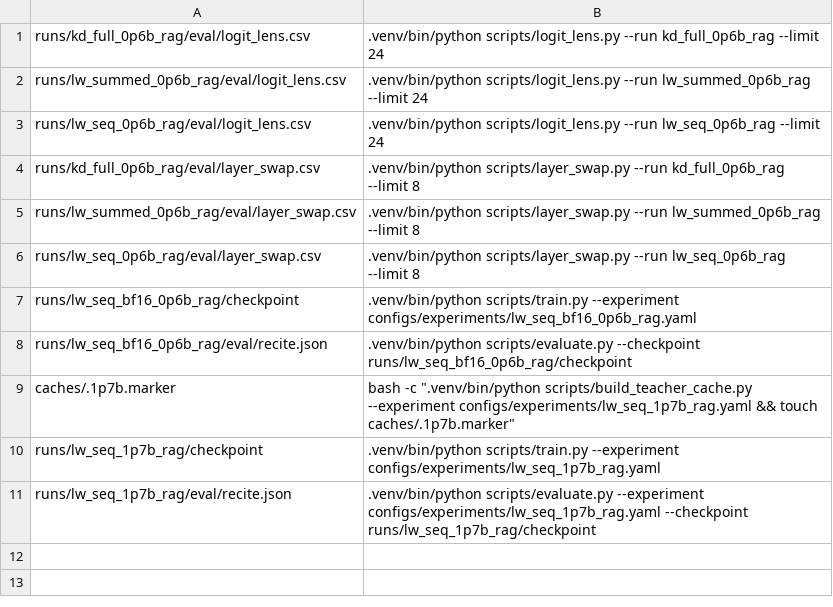
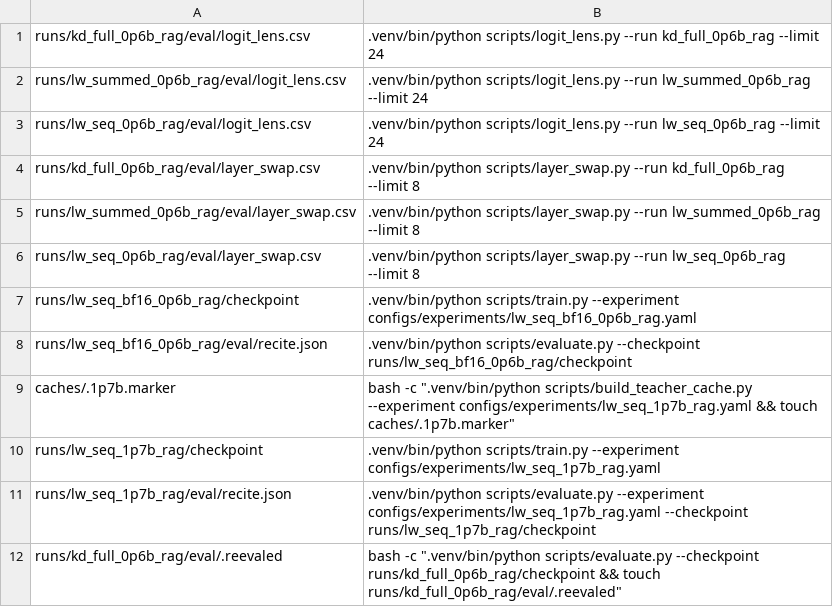
Before and after one commit to arivero/selfupdate, a TSV file: scripts/watchdog_backlog.tsv, drawn as a sheet.

```diff
--- a/scripts/watchdog_backlog.tsv
+++ b/scripts/watchdog_backlog.tsv
@@ -11 +11,2 @@ runs/lw_seq_1p7b_rag/checkpoint	.venv/bin/python scripts/train.py --experiment c
 runs/lw_seq_1p7b_rag/eval/recite.json	.venv/bin/python scripts/evaluate.py --experiment configs/experiments/lw_seq_1p7b_rag.yaml --checkpoint runs/lw_seq_1p7b_rag/checkpoint
+runs/kd_full_0p6b_rag/eval/.reevaled	bash -c ".venv/bin/python scripts/evaluate.py --checkpoint runs/kd_full_0p6b_rag/checkpoint && touch runs/kd_full_0p6b_rag/eval/.reevaled"
```
Also changed, not shown: 1 other file.
